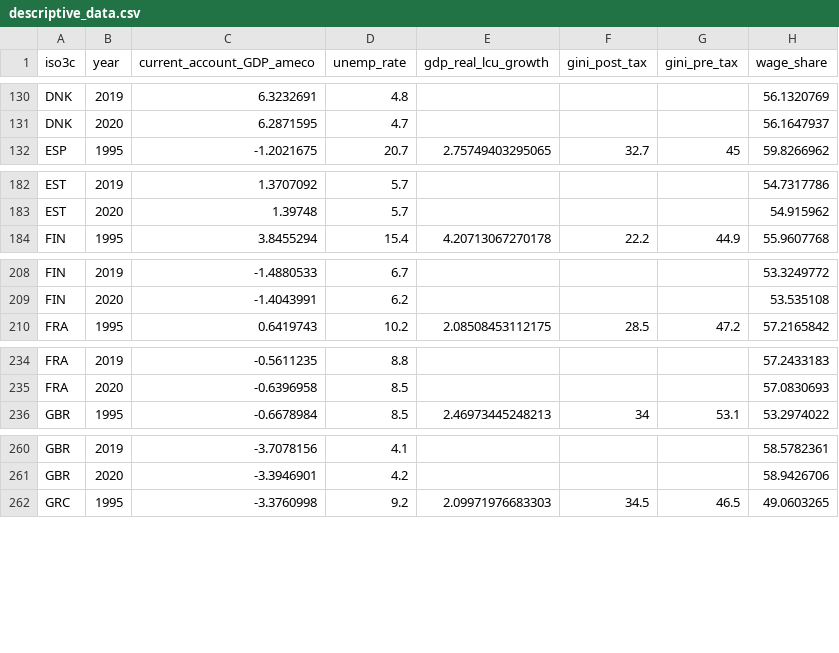
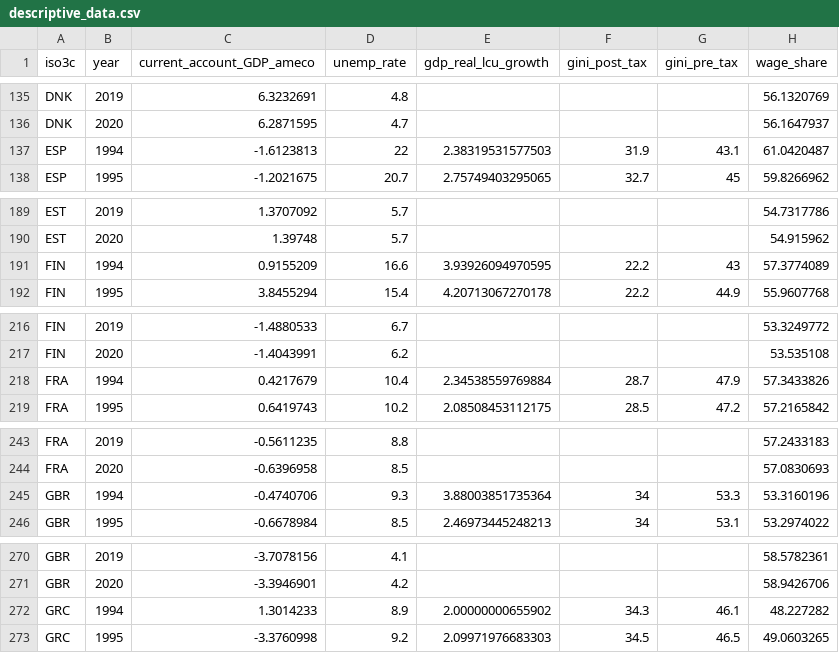
Before and after one commit to graebnerc/trade-typology, a CSV file: data/descriptive_data.csv, drawn as a sheet; only a part is shown, gaps mark what is left out; the diff covers the shown part only.

```diff
--- a/data/descriptive_data.csv
+++ b/data/descriptive_data.csv
@@ -131,2 +136,3 @@ DNK,2019,6.3232691,4.8,,,,56.1320769
 DNK,2020,6.2871595,4.7,,,,56.1647937
+ESP,1994,-1.6123813,22,2.38319531577503,31.9,43.1,61.0420487
 ESP,1995,-1.2021675,20.7,2.75749403295065,32.7,45,59.8266962
@@ -183,2 +190,3 @@ EST,2019,1.3707092,5.7,,,,54.7317786
 EST,2020,1.39748,5.7,,,,54.915962
+FIN,1994,0.9155209,16.6,3.93926094970595,22.2,43,57.3774089
 FIN,1995,3.8455294,15.4,4.20713067270178,22.2,44.9,55.9607768
@@ -209,2 +217,3 @@ FIN,2019,-1.4880533,6.7,,,,53.3249772
 FIN,2020,-1.4043991,6.2,,,,53.535108
+FRA,1994,0.4217679,10.4,2.34538559769884,28.7,47.9,57.3433826
 FRA,1995,0.6419743,10.2,2.08508453112175,28.5,47.2,57.2165842
@@ -235,2 +244,3 @@ FRA,2019,-0.5611235,8.8,,,,57.2433183
 FRA,2020,-0.6396958,8.5,,,,57.0830693
+GBR,1994,-0.4740706,9.3,3.88003851735364,34,53.3,53.3160196
 GBR,1995,-0.6678984,8.5,2.46973445248213,34,53.1,53.2974022
@@ -261,2 +271,3 @@ GBR,2019,-3.7078156,4.1,,,,58.5782361
 GBR,2020,-3.3946901,4.2,,,,58.9426706
+GRC,1994,1.3014233,8.9,2.00000000655902,34.3,46.1,48.227282
 GRC,1995,-3.3760998,9.2,2.09971976683303,34.5,46.5,49.0603265
```
Also changed, not shown: 17 added rows elsewhere in this file, 1 other file.
